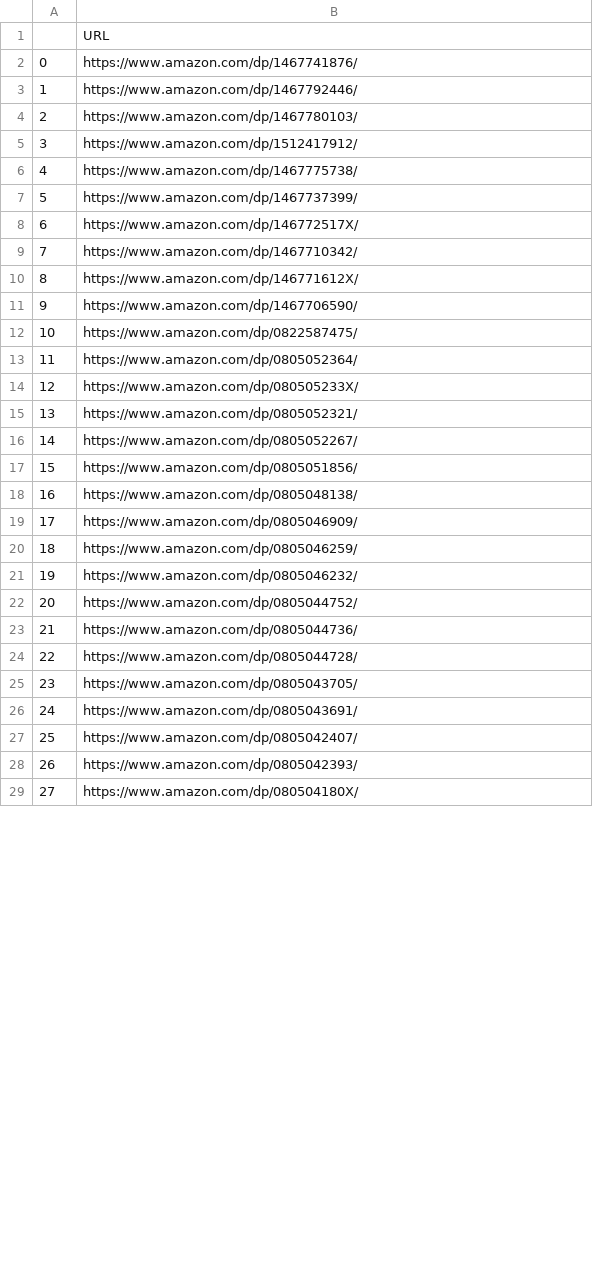
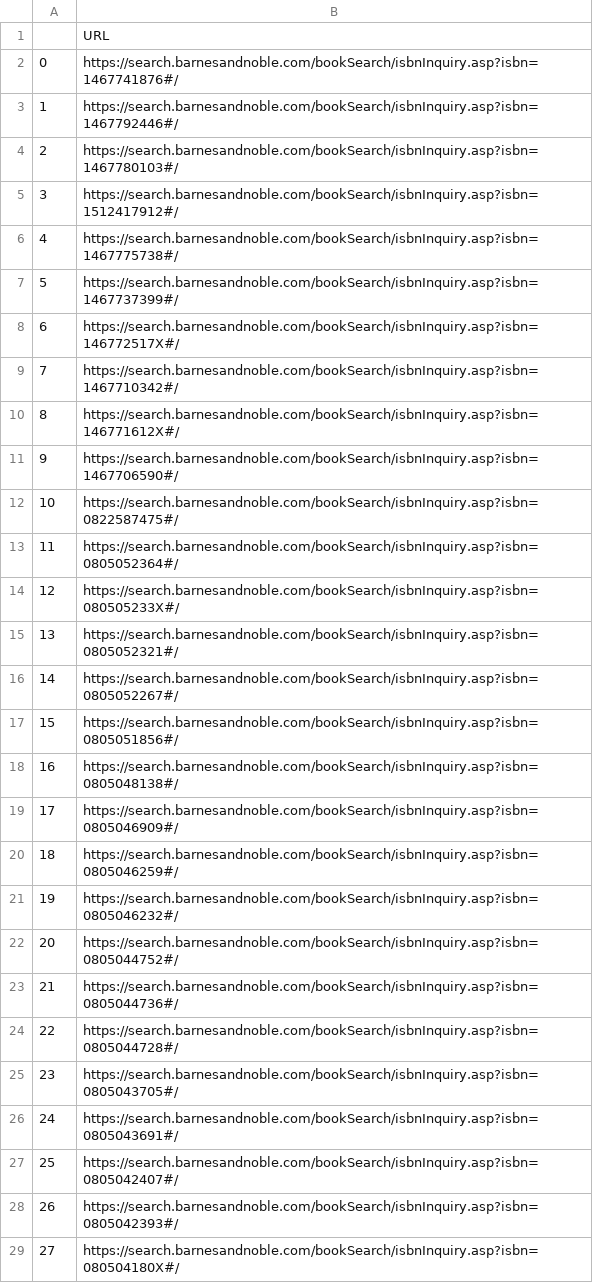
Before and after one commit to knwright/ETL_Project, a CSV file: url_list.csv, drawn as a sheet; only a part is shown; the diff covers the shown part only.

Commit message:
barnes and noble update

```diff
--- a/url_list.csv
+++ b/url_list.csv
@@ -1,29 +1,29 @@
 ,URL
-0,https://www.amazon.com/dp/1467741876/
-1,https://www.amazon.com/dp/1467792446/
-2,https://www.amazon.com/dp/1467780103/
-3,https://www.amazon.com/dp/1512417912/
-4,https://www.amazon.com/dp/1467775738/
-5,https://www.amazon.com/dp/1467737399/
-6,https://www.amazon.com/dp/146772517X/
-7,https://www.amazon.com/dp/1467710342/
-8,https://www.amazon.com/dp/146771612X/
-9,https://www.amazon.com/dp/1467706590/
-10,https://www.amazon.com/dp/0822587475/
-11,https://www.amazon.com/dp/0805052364/
-12,https://www.amazon.com/dp/080505233X/
-13,https://www.amazon.com/dp/0805052321/
-14,https://www.amazon.com/dp/0805052267/
-15,https://www.amazon.com/dp/0805051856/
-16,https://www.amazon.com/dp/0805048138/
-17,https://www.amazon.com/dp/0805046909/
-18,https://www.amazon.com/dp/0805046259/
-19,https://www.amazon.com/dp/0805046232/
-20,https://www.amazon.com/dp/0805044752/
-21,https://www.amazon.com/dp/0805044736/
-22,https://www.amazon.com/dp/0805044728/
-23,https://www.amazon.com/dp/0805043705/
-24,https://www.amazon.com/dp/0805043691/
-25,https://www.amazon.com/dp/0805042407/
-26,https://www.amazon.com/dp/0805042393/
-27,https://www.amazon.com/dp/080504180X/
+0,https://search.barnesandnoble.com/bookSearch/isbnInquiry.asp?isbn=1467741876#/
+1,https://search.barnesandnoble.com/bookSearch/isbnInquiry.asp?isbn=1467792446#/
+2,https://search.barnesandnoble.com/bookSearch/isbnInquiry.asp?isbn=1467780103#/
+3,https://search.barnesandnoble.com/bookSearch/isbnInquiry.asp?isbn=1512417912#/
+4,https://search.barnesandnoble.com/bookSearch/isbnInquiry.asp?isbn=1467775738#/
+5,https://search.barnesandnoble.com/bookSearch/isbnInquiry.asp?isbn=1467737399#/
+6,https://search.barnesandnoble.com/bookSearch/isbnInquiry.asp?isbn=146772517X#/
+7,https://search.barnesandnoble.com/bookSearch/isbnInquiry.asp?isbn=1467710342#/
+8,https://search.barnesandnoble.com/bookSearch/isbnInquiry.asp?isbn=146771612X#/
+9,https://search.barnesandnoble.com/bookSearch/isbnInquiry.asp?isbn=1467706590#/
+10,https://search.barnesandnoble.com/bookSearch/isbnInquiry.asp?isbn=0822587475#/
+11,https://search.barnesandnoble.com/bookSearch/isbnInquiry.asp?isbn=0805052364#/
+12,https://search.barnesandnoble.com/bookSearch/isbnInquiry.asp?isbn=080505233X#/
+13,https://search.barnesandnoble.com/bookSearch/isbnInquiry.asp?isbn=0805052321#/
+14,https://search.barnesandnoble.com/bookSearch/isbnInquiry.asp?isbn=0805052267#/
+15,https://search.barnesandnoble.com/bookSearch/isbnInquiry.asp?isbn=0805051856#/
+16,https://search.barnesandnoble.com/bookSearch/isbnInquiry.asp?isbn=0805048138#/
+17,https://search.barnesandnoble.com/bookSearch/isbnInquiry.asp?isbn=0805046909#/
+18,https://search.barnesandnoble.com/bookSearch/isbnInquiry.asp?isbn=0805046259#/
+19,https://search.barnesandnoble.com/bookSearch/isbnInquiry.asp?isbn=0805046232#/
+20,https://search.barnesandnoble.com/bookSearch/isbnInquiry.asp?isbn=0805044752#/
+21,https://search.barnesandnoble.com/bookSearch/isbnInquiry.asp?isbn=0805044736#/
+22,https://search.barnesandnoble.com/bookSearch/isbnInquiry.asp?isbn=0805044728#/
+23,https://search.barnesandnoble.com/bookSearch/isbnInquiry.asp?isbn=0805043705#/
+24,https://search.barnesandnoble.com/bookSearch/isbnInquiry.asp?isbn=0805043691#/
+25,https://search.barnesandnoble.com/bookSearch/isbnInquiry.asp?isbn=0805042407#/
+26,https://search.barnesandnoble.com/bookSearch/isbnInquiry.asp?isbn=0805042393#/
+27,https://search.barnesandnoble.com/bookSearch/isbnInquiry.asp?isbn=080504180X#/
```
Also changed, not shown: 70 edited cells elsewhere in this file, 1 other file.
